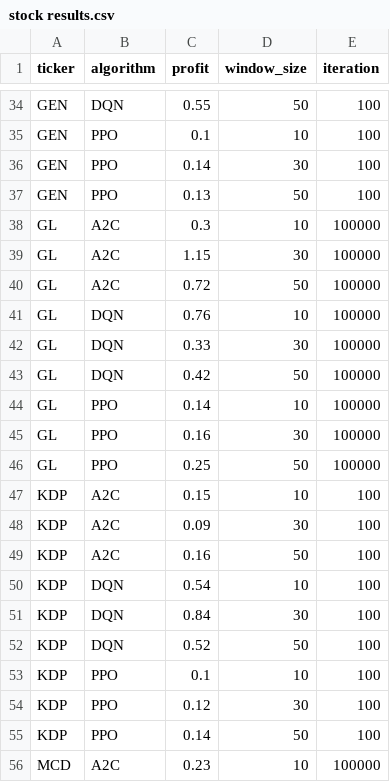
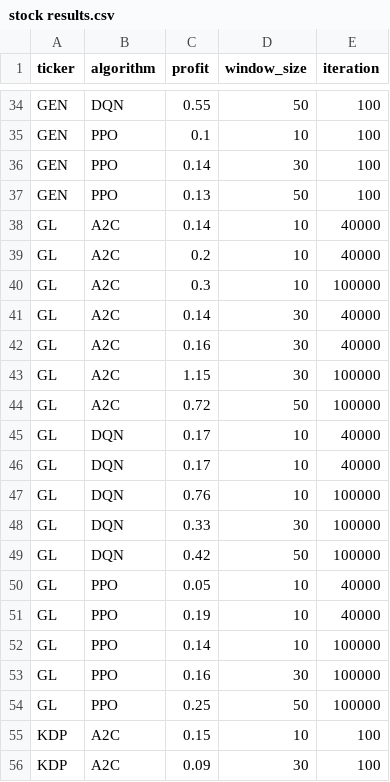
Before and after one commit to ChopinNo3Op9/RL-Based-Gym-Trading, a CSV file: customized_signals/stock results.csv, drawn as a sheet; only a part is shown, gaps mark what is left out; the shorter side is filled out with more unchanged rows; the diff covers the shown part only; the diff names each change by its address in the sheet, - before the commit and + after, or states it on an @@ line.

Commit message:
feat: steven visualization of algorithms

```diff
--- a/customized_signals/stock results.csv
+++ b/customized_signals/stock results.csv
+row 38: GL | A2C | 0.14 | 10 | 40000
+row 39: GL | A2C | 0.2 | 10 | 40000
+row 41: GL | A2C | 0.14 | 30 | 40000
+row 42: GL | A2C | 0.16 | 30 | 40000
+row 45: GL | DQN | 0.17 | 10 | 40000
+row 46: GL | DQN | 0.17 | 10 | 40000
+row 50: GL | PPO | 0.05 | 10 | 40000
+row 51: GL | PPO | 0.19 | 10 | 40000
```
Also changed, not shown: 8 added rows elsewhere in this file, 1 other file.
